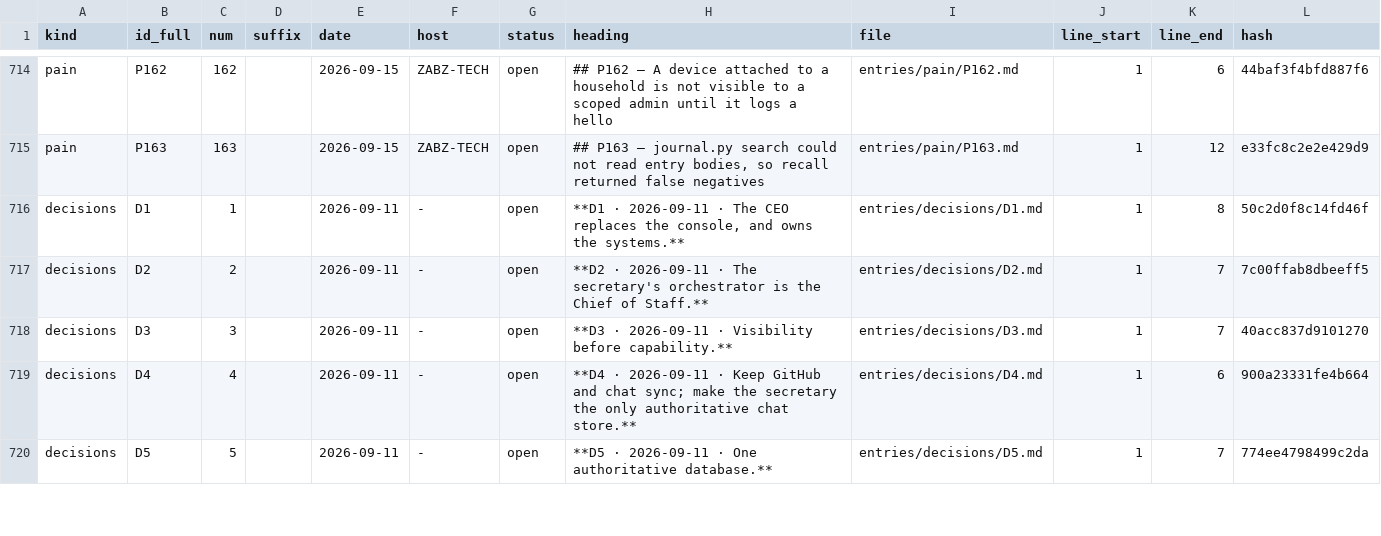
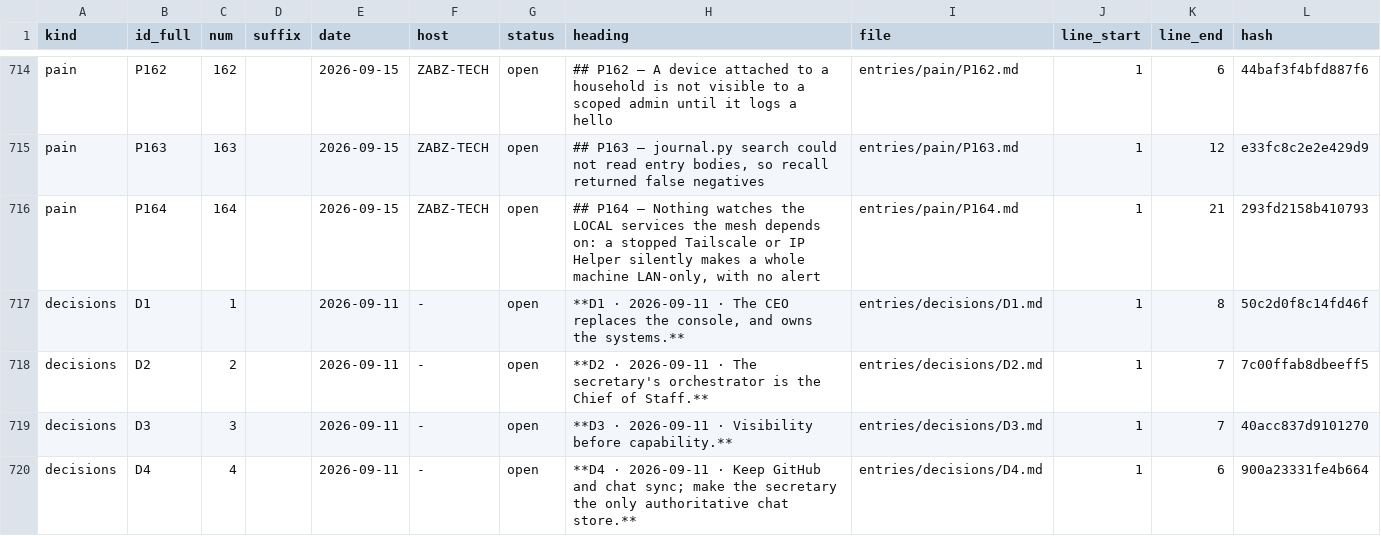
Before and after one commit to lakewoodphone/harness-config, a TSV file: journal/index/entries.tsv, drawn as a sheet; only a part is shown, gaps mark what is left out; the shorter side is filled out with more unchanged rows.

Commit message:
journal: P164 (nothing watches the mesh's local prerequisites) + in-flight updated; yoga rotation finished

```diff
--- a/journal/index/entries.tsv
+++ b/journal/index/entries.tsv
@@ -715,2 +715,3 @@ pain	P162	162		2026-09-15	ZABZ-TECH	open	## P162 — A device attached to a hous
 pain	P163	163		2026-09-15	ZABZ-TECH	open	## P163 — journal.py search could not read entry bodies, so recall returned false negatives	entries/pain/P163.md	1	12	e33fc8c2e2e429d9
+pain	P164	164		2026-09-15	ZABZ-TECH	open	## P164 — Nothing watches the LOCAL services the mesh depends on: a stopped Tailscale or IP Helper silently makes a whole machine LAN-only, with no alert	entries/pain/P164.md	1	21	293fd2158b410793
 decisions	D1	1		2026-09-11	-	open	**D1 · 2026-09-11 · The CEO replaces the console, and owns the systems.**	entries/decisions/D1.md	1	8	50c2d0f8c14fd46f
```
Also changed, not shown: 5 other files.
